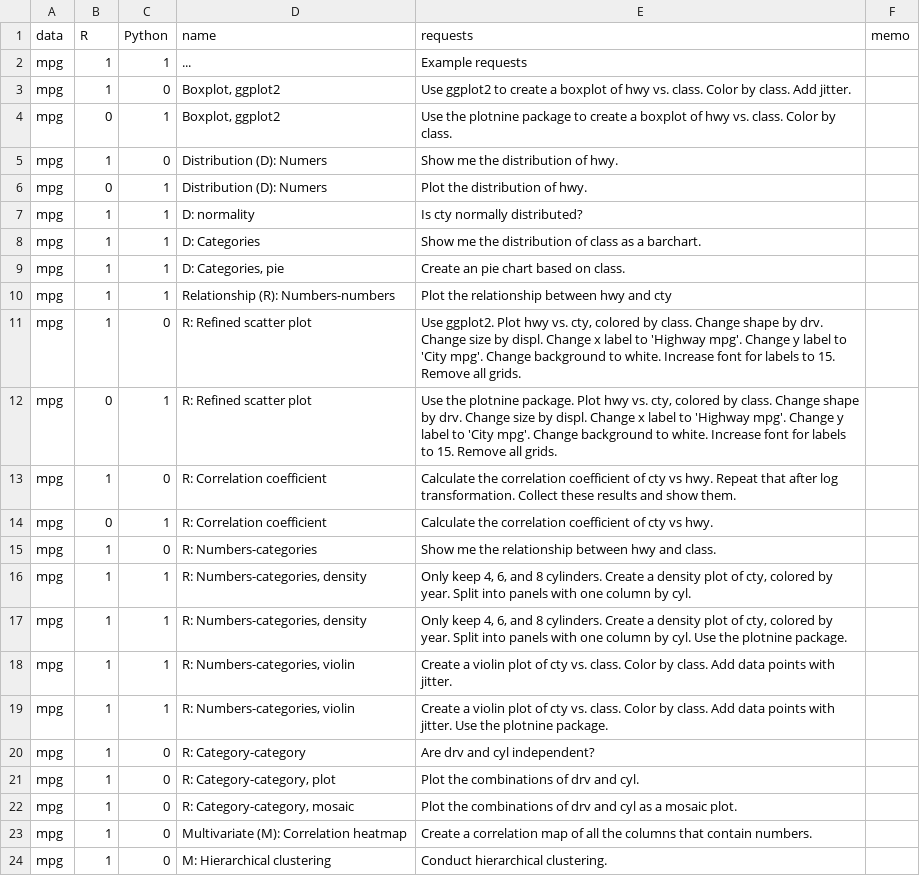
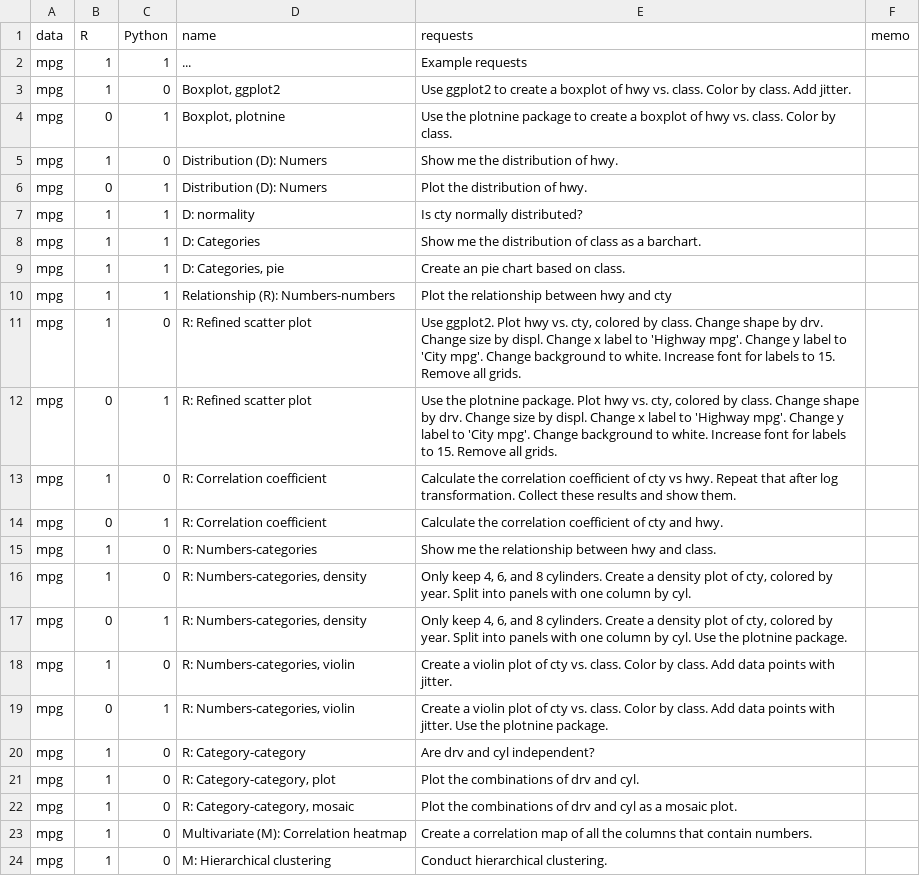
Before and after one commit to gexijin/RTutor, a CSV file: inst/app/www/demo_questions.csv, drawn as a sheet; only a part is shown.

Commit message:
Update demo_questions.csv

```diff
--- a/inst/app/www/demo_questions.csv
+++ b/inst/app/www/demo_questions.csv
@@ -3,3 +3,3 @@ mpg,1,1, ... , Example requests,
 mpg,1,0,"Boxplot, ggplot2 ", Use ggplot2 to create a boxplot of hwy vs. class. Color by class. Add jitter.,
-mpg,0,1,"Boxplot, ggplot2 ", Use the plotnine package to create a boxplot of hwy vs. class. Color by class. ,
+mpg,0,1,"Boxplot, plotnine", Use the plotnine package to create a boxplot of hwy vs. class. Color by class. ,
 mpg,1,0,Distribution (D): Numers , Show me the distribution of hwy.,
@@ -13,8 +13,8 @@ mpg,0,1,R: Refined scatter plot ," Use the plotnine package. Plot hwy vs. cty, c
 mpg,1,0,R: Correlation coefficient , Calculate the correlation coefficient of cty vs hwy. Repeat that after log transformation. Collect these results and show them.,
-mpg,0,1,R: Correlation coefficient , Calculate the correlation coefficient of cty vs hwy.,
+mpg,0,1,R: Correlation coefficient , Calculate the correlation coefficient of cty and hwy.,
 mpg,1,0,R: Numbers-categories , Show me the relationship between hwy and class.,
-mpg,1,1,"R: Numbers-categories, density "," Only keep 4, 6, and 8 cylinders. Create a density plot of cty, colored by year. Split into panels with one column  by cyl.",
-mpg,1,1,"R: Numbers-categories, density "," Only keep 4, 6, and 8 cylinders. Create a density plot of cty, colored by year. Split into panels with one column  by cyl. Use the plotnine package.",
-mpg,1,1,"R: Numbers-categories, violin ", Create a violin plot of cty vs. class. Color by class. Add data points with jitter.,
-mpg,1,1,"R: Numbers-categories, violin ", Create a violin plot of cty vs. class. Color by class. Add data points with jitter. Use the plotnine package.,
+mpg,1,0,"R: Numbers-categories, density "," Only keep 4, 6, and 8 cylinders. Create a density plot of cty, colored by year. Split into panels with one column  by cyl.",
+mpg,0,1,"R: Numbers-categories, density "," Only keep 4, 6, and 8 cylinders. Create a density plot of cty, colored by year. Split into panels with one column  by cyl. Use the plotnine package.",
+mpg,1,0,"R: Numbers-categories, violin ", Create a violin plot of cty vs. class. Color by class. Add data points with jitter.,
+mpg,0,1,"R: Numbers-categories, violin ", Create a violin plot of cty vs. class. Color by class. Add data points with jitter. Use the plotnine package.,
 mpg,1,0,R: Category-category , Are drv and cyl independent?,
```
